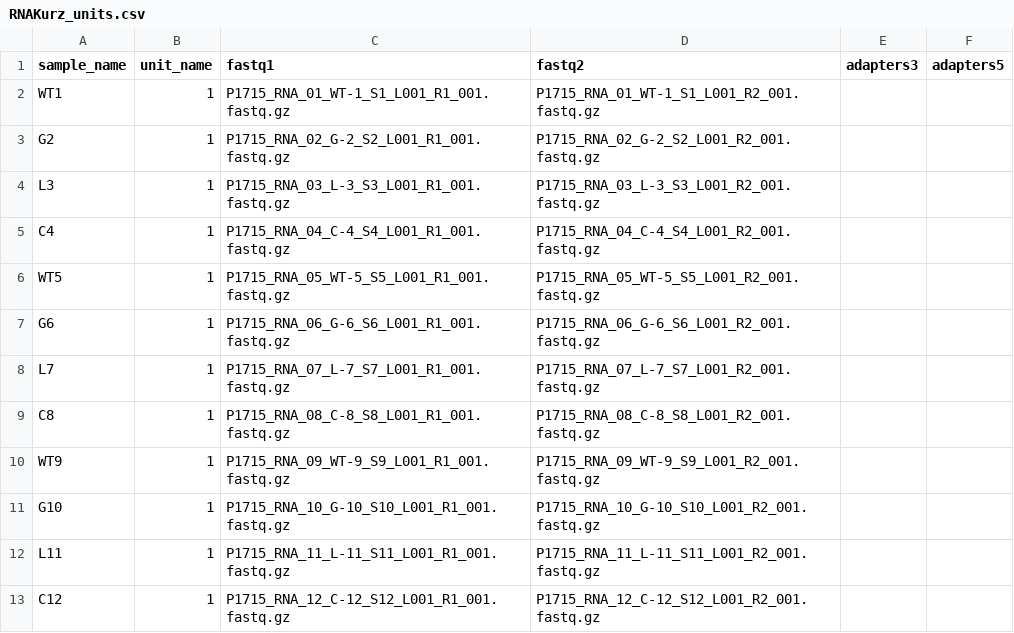
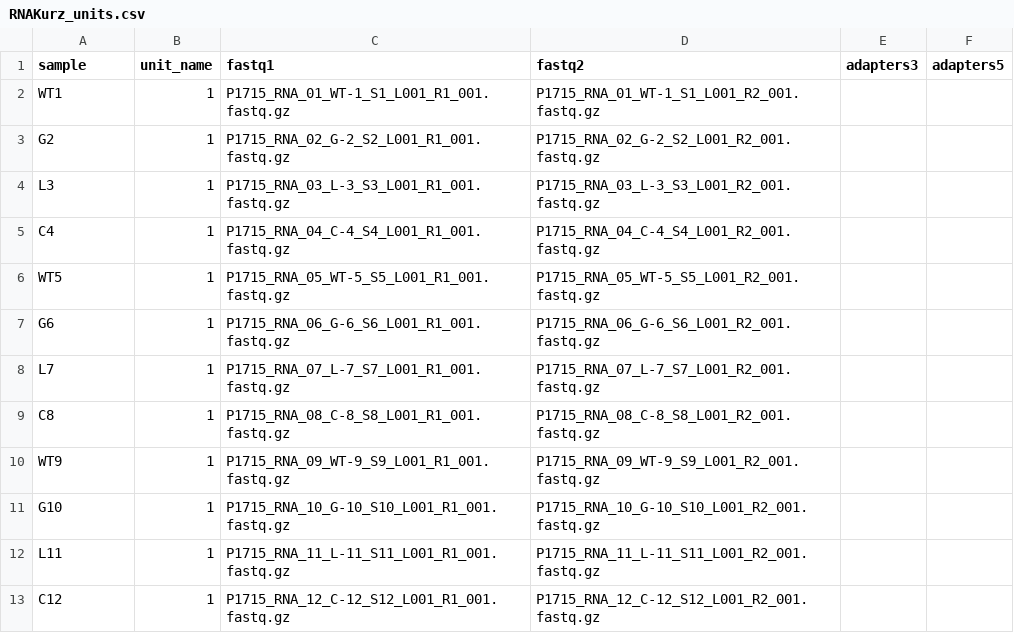
Before and after one commit to Mar111tiN/RNAseq, a CSV file: sheets/RNAKurz_units.csv, drawn as a sheet.

```diff
--- a/sheets/RNAKurz_units.csv
+++ b/sheets/RNAKurz_units.csv
@@ -1,2 +1,2 @@
-sample_name	unit_name	fastq1	fastq2	adapters3	adapters5
+sample	unit_name	fastq1	fastq2	adapters3	adapters5
 WT1	1	P1715_RNA_01_WT-1_S1_L001_R1_001.fastq.gz	P1715_RNA_01_WT-1_S1_L001_R2_001.fastq.gz		
```
Also changed, not shown: 9 other files.
